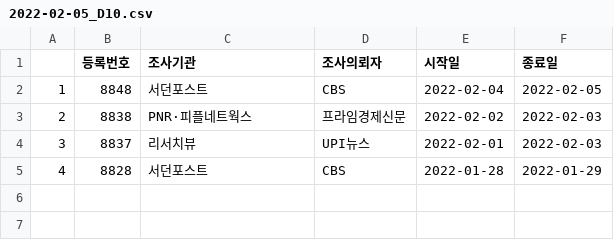
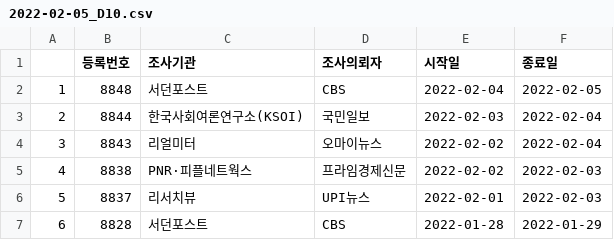
Before and after one commit to scholarsbookcase/koreanelectionpolls2022, a CSV file: IncludedPollsByDate/2022-02-05_D10.csv, drawn as a sheet.

```diff
--- a/IncludedPollsByDate/2022-02-05_D10.csv
+++ b/IncludedPollsByDate/2022-02-05_D10.csv
@@ -2,4 +2,6 @@
 "1",8848,"서던포스트","CBS",2022-02-04,2022-02-05
-"2",8838,"PNR·피플네트웍스","프라임경제신문",2022-02-02,2022-02-03
-"3",8837,"리서치뷰","UPI뉴스",2022-02-01,2022-02-03
-"4",8828,"서던포스트","CBS",2022-01-28,2022-01-29
+"2",8844,"한국사회여론연구소(KSOI)","국민일보",2022-02-03,2022-02-04
+"3",8843,"리얼미터","오마이뉴스",2022-02-02,2022-02-04
+"4",8838,"PNR·피플네트웍스","프라임경제신문",2022-02-02,2022-02-03
+"5",8837,"리서치뷰","UPI뉴스",2022-02-01,2022-02-03
+"6",8828,"서던포스트","CBS",2022-01-28,2022-01-29
```
Also changed, not shown: IncludedPollsByDate/2022-02-04_D10.csv, IncludedPollsByDate/2022-02-04_D14.csv, 6 other files.
